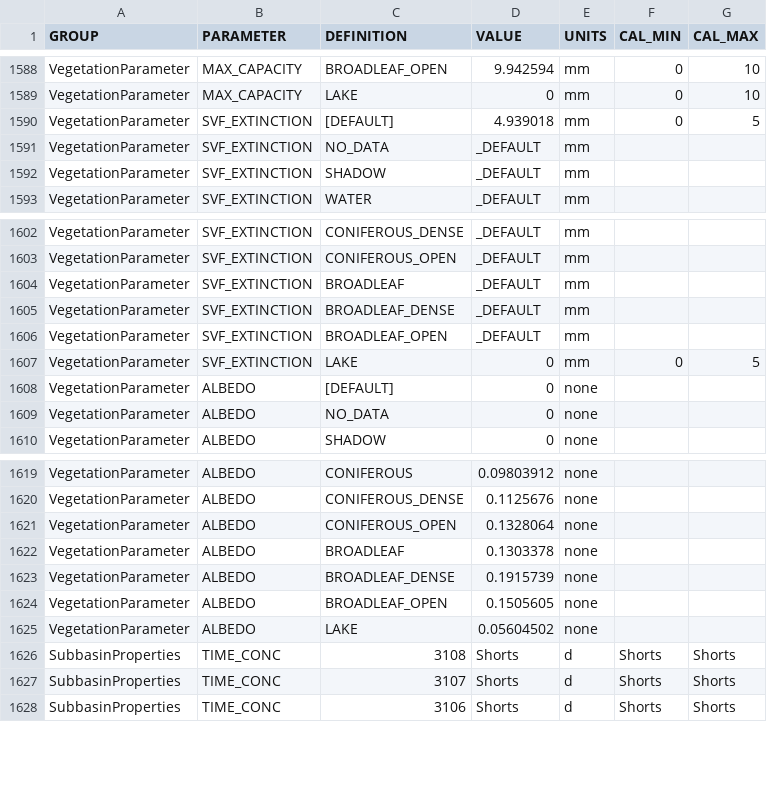
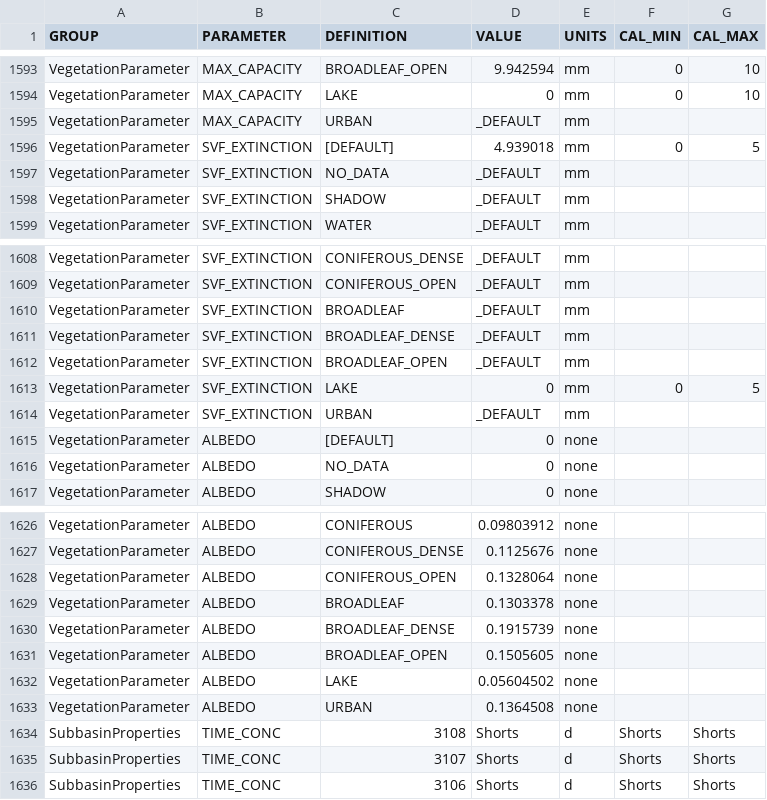
Before and after one commit to Okanagan-Basin-Water-Board/obwb-hydro-modelling, a CSV file: input-data/raw/parameter-codes/RVP-Template.csv, drawn as a sheet; only a part is shown, gaps mark what is left out; the diff covers the shown part only; the diff names each change by its address in the sheet, - before the commit and + after, or states it on an @@ line.

Commit message:
Update to RVP-Template.csv to include URBAN landuse and vegetation class. Current values were copied from NON_VEGETATED areas for the time being.

```diff
--- a/input-data/raw/parameter-codes/RVP-Template.csv
+++ b/input-data/raw/parameter-codes/RVP-Template.csv
+row 1595: VegetationParameter | MAX_CAPACITY | URBAN | _DEFAULT | mm
+row 1614: VegetationParameter | SVF_EXTINCTION | URBAN | _DEFAULT | mm
+row 1633: VegetationParameter | ALBEDO | URBAN | 0.1364508 | none
```
Also changed, not shown: 5 added rows elsewhere in this file.
